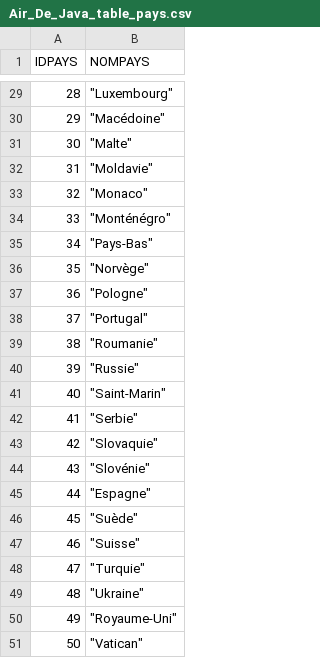
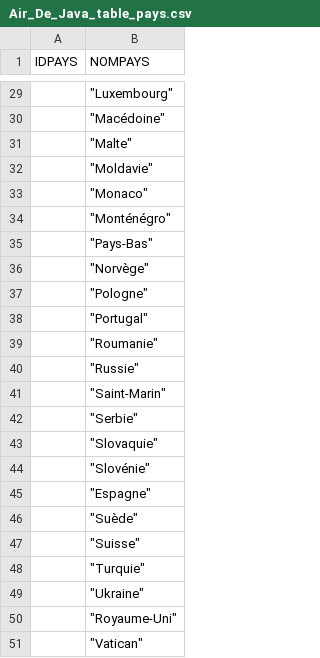
Before and after one commit to Pompey-CDI14/air-de-java, a CSV file: Air_De_Java.csv/Air_De_Java_table_pays.csv, drawn as a sheet; only a part is shown, gaps mark what is left out; the diff covers the shown part only.

```diff
--- a/Air_De_Java.csv/Air_De_Java_table_pays.csv
+++ b/Air_De_Java.csv/Air_De_Java_table_pays.csv
@@ -29,23 +29,23 @@ IDPAYS;NOMPAYS
-28;"""Luxembourg"""
-29;"""Macédoine"""
-30;"""Malte"""
-31;"""Moldavie"""
-32;"""Monaco"""
-33;"""Monténégro"""
-34;"""Pays-Bas"""
-35;"""Norvège"""
-36;"""Pologne"""
-37;"""Portugal"""
-38;"""Roumanie"""
-39;"""Russie"""
-40;"""Saint-Marin"""
-41;"""Serbie"""
-42;"""Slovaquie"""
-43;"""Slovénie"""
-44;"""Espagne"""
-45;"""Suède"""
-46;"""Suisse"""
-47;"""Turquie"""
-48;"""Ukraine"""
-49;"""Royaume-Uni"""
-50;"""Vatican"""
+;"""Luxembourg"""
+;"""Macédoine"""
+;"""Malte"""
+;"""Moldavie"""
+;"""Monaco"""
+;"""Monténégro"""
+;"""Pays-Bas"""
+;"""Norvège"""
+;"""Pologne"""
+;"""Portugal"""
+;"""Roumanie"""
+;"""Russie"""
+;"""Saint-Marin"""
+;"""Serbie"""
+;"""Slovaquie"""
+;"""Slovénie"""
+;"""Espagne"""
+;"""Suède"""
+;"""Suisse"""
+;"""Turquie"""
+;"""Ukraine"""
+;"""Royaume-Uni"""
+;"""Vatican"""
```
Also changed, not shown: 27 edited cells elsewhere in this file, 1 other file.
